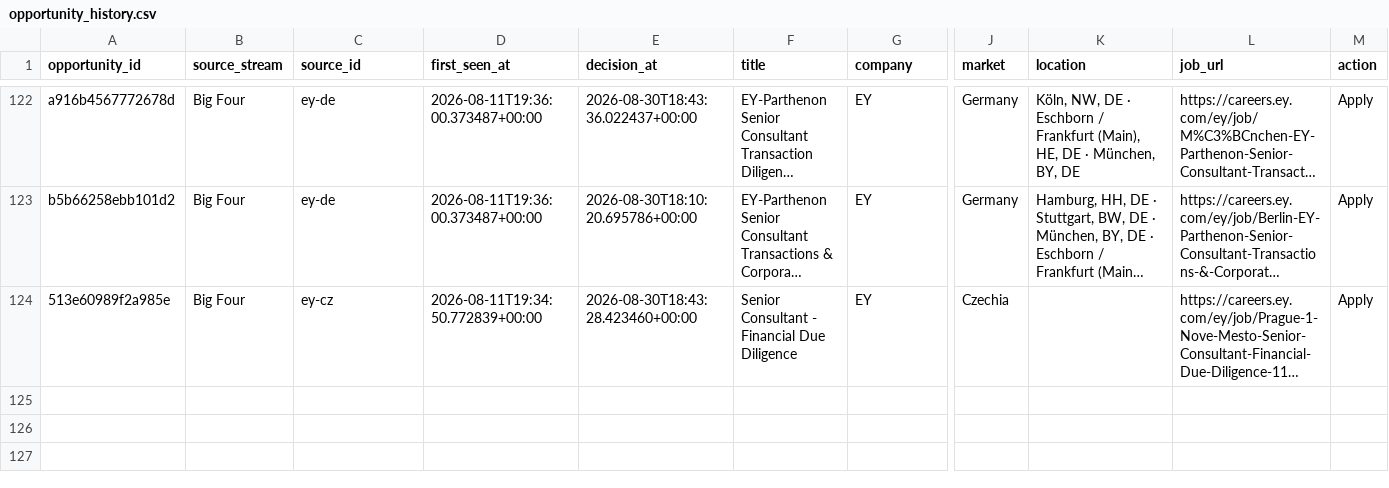
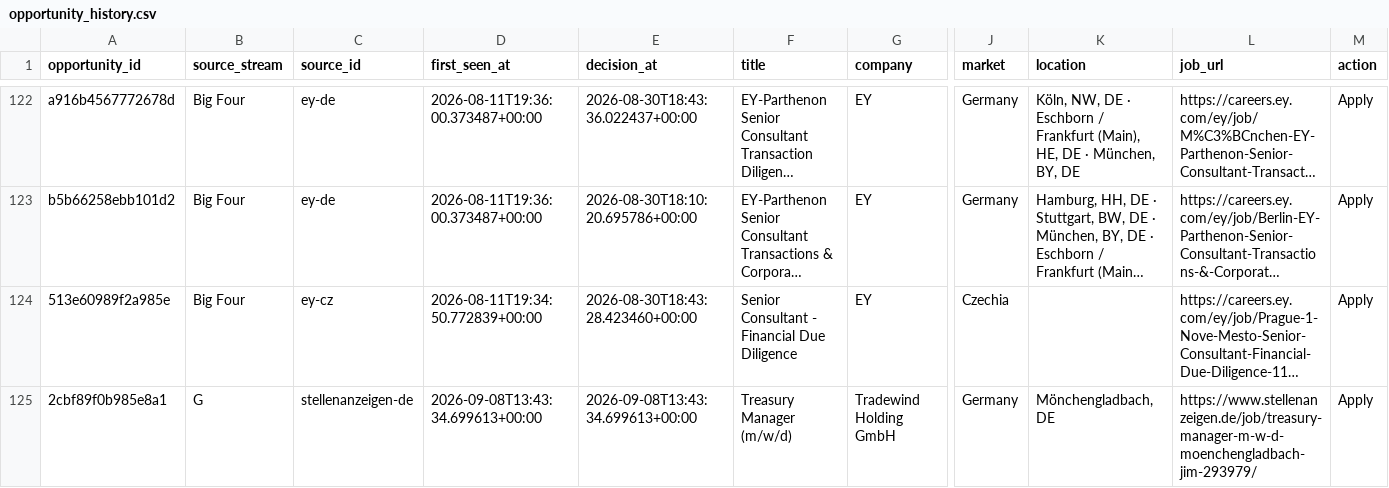
Before and after one commit to ORosa10/ProfessionalDashboard, a CSV file: data/opportunity_history.csv, drawn as a sheet; only a part is shown, gaps mark what is left out; long unchanged cells end in …; rows hold the shown columns only; the diff names each change by its address in the sheet, - before the commit and + after, or states it on an @@ line.

Commit message:
Record email shortlist action and feedback

```diff
--- a/data/opportunity_history.csv
+++ b/data/opportunity_history.csv
+row 125: 2cbf89f0b985e8a1 | G | stellenanzeigen-de | 2026-09-08T13:43:34.699613+00:00 | 2026-09-08T13:43:34.699613+00:00 | Treasury Manager (m/w/d) | Tradewind Holding GmbH | Germany | Mönchengladbach, DE | https://www.stellenanzeigen.de/job/treasury-manager-m-w-d-moenchengladbach-jim-293979/ | Apply
```
